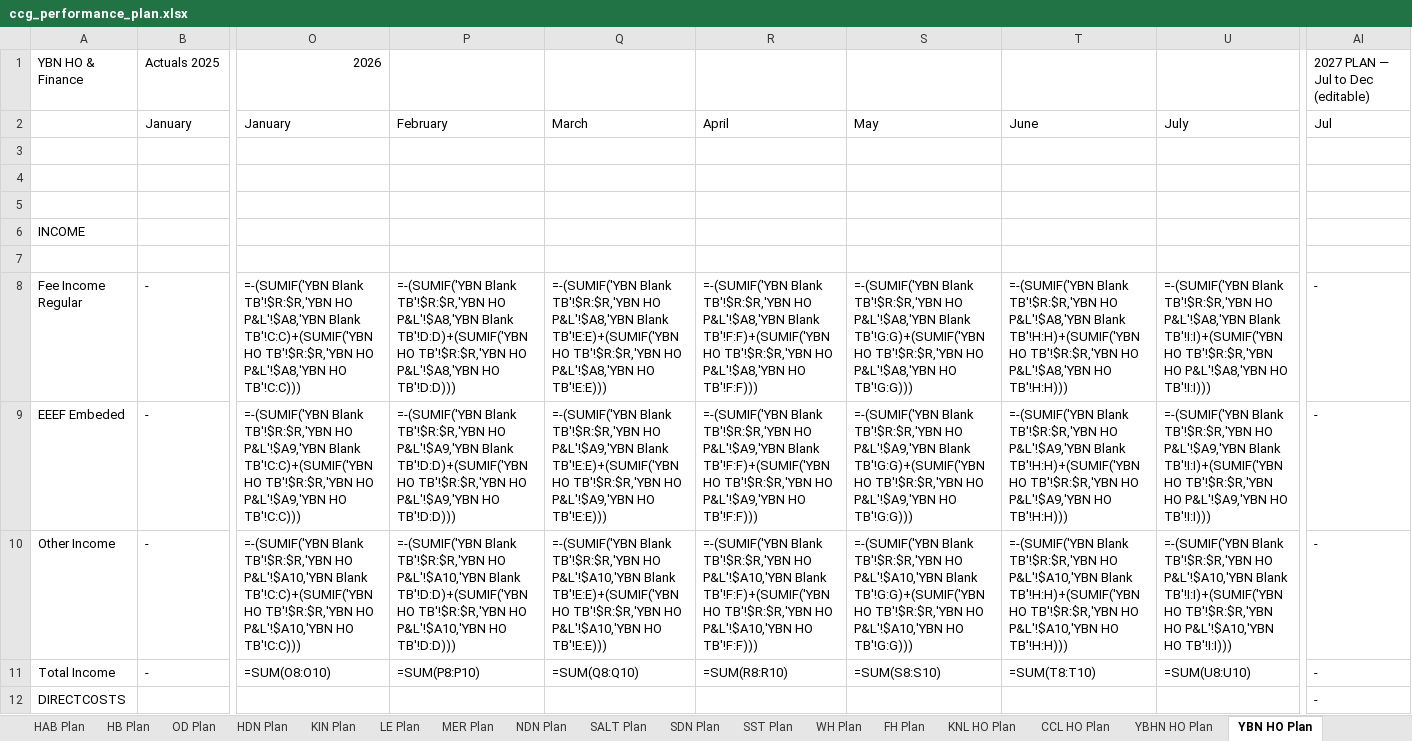
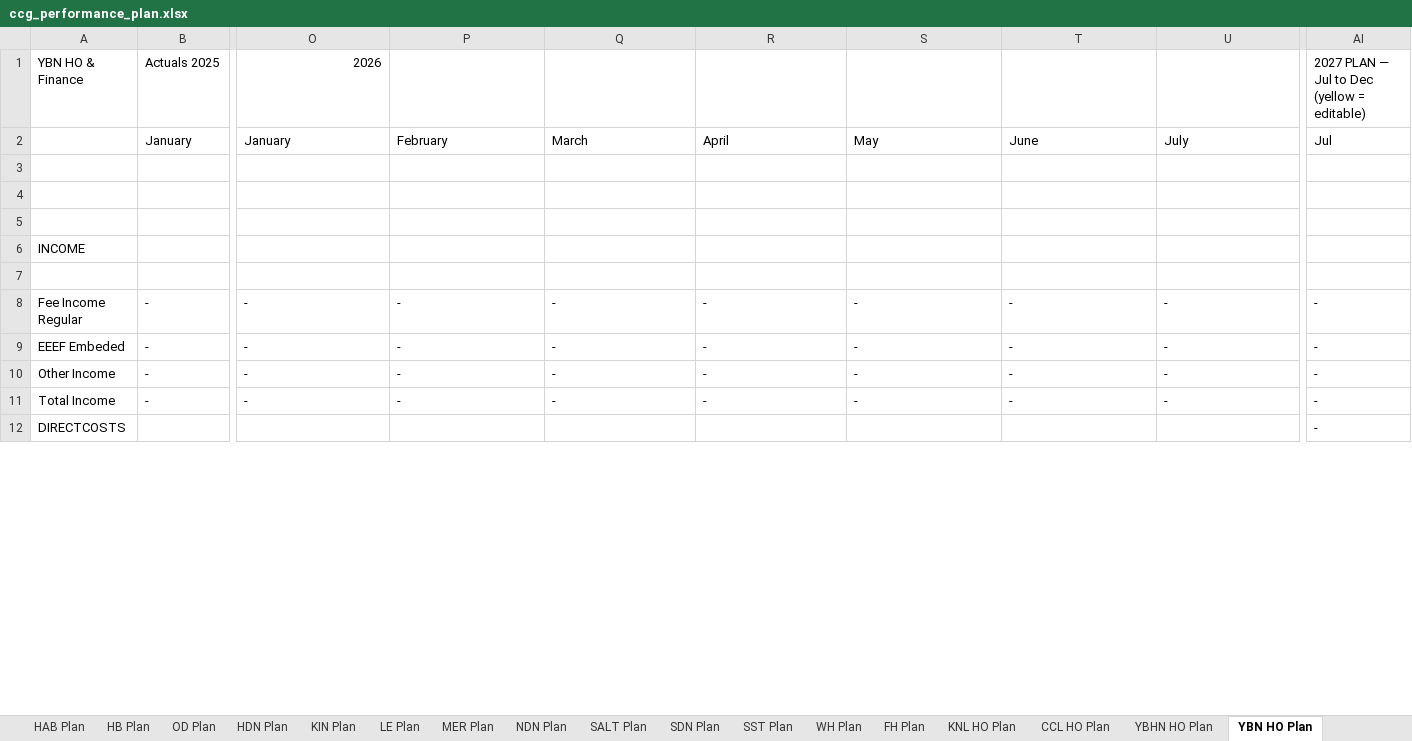
Before and after one commit to AlecHodson/ccg-dashboard, an Excel workbook: ccg_performance_plan.xlsx, sheet YBN HO Plan, drawn as a sheet; only a part is shown, gaps mark what is left out; values as stored, in another font and other column widths than the file's, no cell formats; formulas without a stored value are shown as written; the diff covers the shown part only; the diff names each change by its address in the sheet, - before the commit and + after, or states it on an @@ line.

Commit message:
CCG Performance Plan — all values hardcoded, no broken formula refs, plan tabs added

```diff
--- a/ccg_performance_plan.xlsx (sheet YBN HO Plan)
+++ b/ccg_performance_plan.xlsx (sheet YBN HO Plan)
-AI1: 2027 PLAN — Jul to Dec (editable)
+AI1: 2027 PLAN — Jul to Dec (yellow = editable)
-O8: =-(SUMIF('YBN Blank TB'!$R:$R,'YBN HO P&L'!$A8,'YBN Blank TB'!C:C)+(SUMIF('YBN HO TB'!$R:$R,'YBN HO P&L'!$A8,'YBN HO TB'!C:C)))
+O8: -
-P8: =-(SUMIF('YBN Blank TB'!$R:$R,'YBN HO P&L'!$A8,'YBN Blank TB'!D:D)+(SUMIF('YBN HO TB'!$R:$R,'YBN HO P&L'!$A8,'YBN HO TB'!D:D)))
+P8: -
-Q8: =-(SUMIF('YBN Blank TB'!$R:$R,'YBN HO P&L'!$A8,'YBN Blank TB'!E:E)+(SUMIF('YBN HO TB'!$R:$R,'YBN HO P&L'!$A8,'YBN HO TB'!E:E)))
+Q8: -
-R8: =-(SUMIF('YBN Blank TB'!$R:$R,'YBN HO P&L'!$A8,'YBN Blank TB'!F:F)+(SUMIF('YBN HO TB'!$R:$R,'YBN HO P&L'!$A8,'YBN HO TB'!F:F)))
+R8: -
-S8: =-(SUMIF('YBN Blank TB'!$R:$R,'YBN HO P&L'!$A8,'YBN Blank TB'!G:G)+(SUMIF('YBN HO TB'!$R:$R,'YBN HO P&L'!$A8,'YBN HO TB'!G:G)))
+S8: -
-T8: =-(SUMIF('YBN Blank TB'!$R:$R,'YBN HO P&L'!$A8,'YBN Blank TB'!H:H)+(SUMIF('YBN HO TB'!$R:$R,'YBN HO P&L'!$A8,'YBN HO TB'!H:H)))
+T8: -
-U8: =-(SUMIF('YBN Blank TB'!$R:$R,'YBN HO P&L'!$A8,'YBN Blank TB'!I:I)+(SUMIF('YBN HO TB'!$R:$R,'YBN HO P&L'!$A8,'YBN HO TB'!I:I)))
+U8: -
-O9: =-(SUMIF('YBN Blank TB'!$R:$R,'YBN HO P&L'!$A9,'YBN Blank TB'!C:C)+(SUMIF('YBN HO TB'!$R:$R,'YBN HO P&L'!$A9,'YBN HO TB'!C:C)))
+O9: -
-P9: =-(SUMIF('YBN Blank TB'!$R:$R,'YBN HO P&L'!$A9,'YBN Blank TB'!D:D)+(SUMIF('YBN HO TB'!$R:$R,'YBN HO P&L'!$A9,'YBN HO TB'!D:D)))
+P9: -
-Q9: =-(SUMIF('YBN Blank TB'!$R:$R,'YBN HO P&L'!$A9,'YBN Blank TB'!E:E)+(SUMIF('YBN HO TB'!$R:$R,'YBN HO P&L'!$A9,'YBN HO TB'!E:E)))
+Q9: -
-R9: =-(SUMIF('YBN Blank TB'!$R:$R,'YBN HO P&L'!$A9,'YBN Blank TB'!F:F)+(SUMIF('YBN HO TB'!$R:$R,'YBN HO P&L'!$A9,'YBN HO TB'!F:F)))
+R9: -
-S9: =-(SUMIF('YBN Blank TB'!$R:$R,'YBN HO P&L'!$A9,'YBN Blank TB'!G:G)+(SUMIF('YBN HO TB'!$R:$R,'YBN HO P&L'!$A9,'YBN HO TB'!G:G)))
+S9: -
-T9: =-(SUMIF('YBN Blank TB'!$R:$R,'YBN HO P&L'!$A9,'YBN Blank TB'!H:H)+(SUMIF('YBN HO TB'!$R:$R,'YBN HO P&L'!$A9,'YBN HO TB'!H:H)))
+T9: -
-U9: =-(SUMIF('YBN Blank TB'!$R:$R,'YBN HO P&L'!$A9,'YBN Blank TB'!I:I)+(SUMIF('YBN HO TB'!$R:$R,'YBN HO P&L'!$A9,'YBN HO TB'!I:I)))
+U9: -
-O10: =-(SUMIF('YBN Blank TB'!$R:$R,'YBN HO P&L'!$A10,'YBN Blank TB'!C:C)+(SUMIF('YBN HO TB'!$R:$R,'YBN HO P&L'!$A10,'YBN HO TB'!C:C)))
+O10: -
-P10: =-(SUMIF('YBN Blank TB'!$R:$R,'YBN HO P&L'!$A10,'YBN Blank TB'!D:D)+(SUMIF('YBN HO TB'!$R:$R,'YBN HO P&L'!$A10,'YBN HO TB'!D:D)))
+P10: -
-Q10: =-(SUMIF('YBN Blank TB'!$R:$R,'YBN HO P&L'!$A10,'YBN Blank TB'!E:E)+(SUMIF('YBN HO TB'!$R:$R,'YBN HO P&L'!$A10,'YBN HO TB'!E:E)))
+Q10: -
-R10: =-(SUMIF('YBN Blank TB'!$R:$R,'YBN HO P&L'!$A10,'YBN Blank TB'!F:F)+(SUMIF('YBN HO TB'!$R:$R,'YBN HO P&L'!$A10,'YBN HO TB'!F:F)))
+R10: -
-S10: =-(SUMIF('YBN Blank TB'!$R:$R,'YBN HO P&L'!$A10,'YBN Blank TB'!G:G)+(SUMIF('YBN HO TB'!$R:$R,'YBN HO P&L'!$A10,'YBN HO TB'!G:G)))
+S10: -
-T10: =-(SUMIF('YBN Blank TB'!$R:$R,'YBN HO P&L'!$A10,'YBN Blank TB'!H:H)+(SUMIF('YBN HO TB'!$R:$R,'YBN HO P&L'!$A10,'YBN HO TB'!H:H)))
+T10: -
-U10: =-(SUMIF('YBN Blank TB'!$R:$R,'YBN HO P&L'!$A10,'YBN Blank TB'!I:I)+(SUMIF('YBN HO TB'!$R:$R,'YBN HO P&L'!$A10,'YBN HO TB'!I:I)))
+U10: -
-O11: =SUM(O8:O10)
+O11: -
-P11: =SUM(P8:P10)
+P11: -
-Q11: =SUM(Q8:Q10)
+Q11: -
-R11: =SUM(R8:R10)
+R11: -
-S11: =SUM(S8:S10)
+S11: -
-T11: =SUM(T8:T10)
+T11: -
-U11: =SUM(U8:U10)
+U11: -
```
Also changed, not shown: 6 added rows, 6 removed rows and 481 edited cells elsewhere in this sheet, sheet GROUP TOTALS Plan, sheet GROUP TOTALS, sheet YBHN HO Plan, sheet CCL HO Plan, sheet KNL HO Plan, sheet YBHN HO, 37 more sheets, cell formats.
